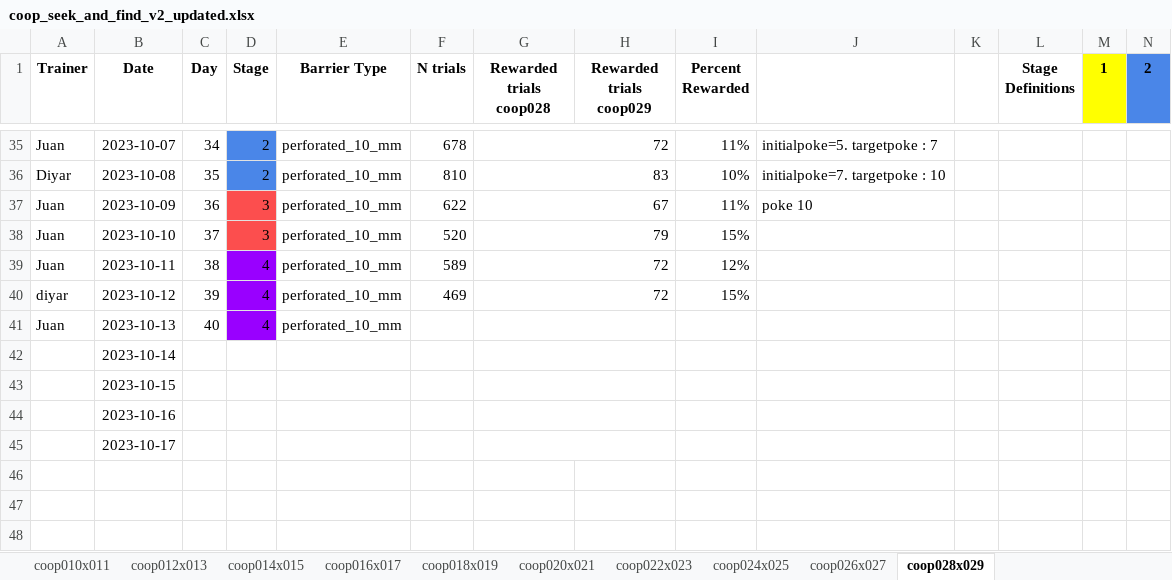
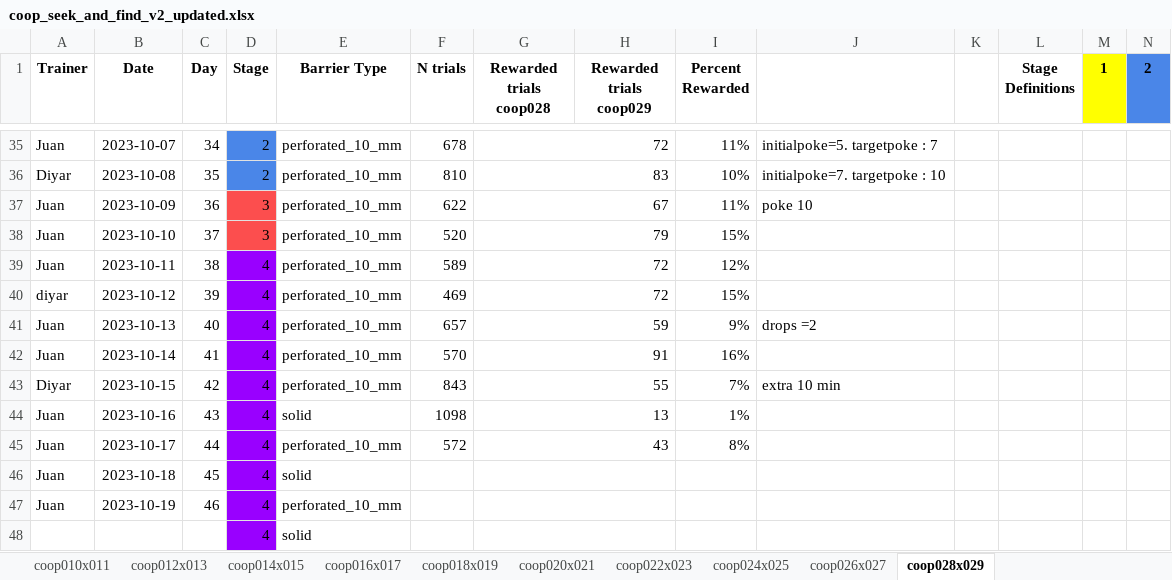
Before and after one commit to sjara/jaratest, an Excel workbook: juan/coop_seek_and_find_v2_updated.xlsx, sheet coop028x029, drawn as a sheet; only a part is shown, gaps mark what is left out; values as stored, in another font and other column widths than the file's, no borders; charts and pictures not drawn; rows hold the shown columns only; the diff names each change by its address in the sheet, - before the commit and + after, or states it on an @@ line.

Commit message:
adding script for the length of the session in coop project

```diff
--- a/juan/coop_seek_and_find_v2_updated.xlsx (sheet coop028x029)
+++ b/juan/coop_seek_and_find_v2_updated.xlsx (sheet coop028x029)
-F41 (N trials): (empty)
+F41 (N trials): 657
-G41 (Rewarded trials coop028): (empty)
+G41 (Rewarded trials coop028): 59
-I41 (Percent Rewarded): (empty)
+I41 (Percent Rewarded): 9%
-J41: (empty)
+J41: drops =2
-A42 (Trainer): (empty)
+A42 (Trainer): Juan
-C42 (Day): (empty)
+C42 (Day): 41
-D42:D45 (Stage): (empty)
+D42:D45 (Stage): 4
-D42:D45 fill: none
+D42:D45 fill: #9900FF
-E42:E43 (Barrier Type): (empty)
+E42:E43 (Barrier Type): perforated_10_mm
-F42 (N trials): (empty)
+F42 (N trials): 570
-G42 (Rewarded trials coop028): (empty)
+G42 (Rewarded trials coop028): 91
-I42 (Percent Rewarded): (empty)
+I42 (Percent Rewarded): 16%
-A43 (Trainer): (empty)
+A43 (Trainer): Diyar
-C43 (Day): (empty)
+C43 (Day): 42
-F43 (N trials): (empty)
+F43 (N trials): 843
-G43 (Rewarded trials coop028): (empty)
+G43 (Rewarded trials coop028): 55
-I43 (Percent Rewarded): (empty)
+I43 (Percent Rewarded): 7%
-J43: (empty)
+J43: extra 10 min
-A44:A45 (Trainer): (empty)
+A44:A45 (Trainer): Juan
-C44 (Day): (empty)
+C44 (Day): 43
-E44 (Barrier Type): (empty)
+E44 (Barrier Type): solid
-F44 (N trials): (empty)
+F44 (N trials): 1098
-G44 (Rewarded trials coop028): (empty)
+G44 (Rewarded trials coop028): 13
-I44 (Percent Rewarded): (empty)
+I44 (Percent Rewarded): 1%
-C45 (Day): (empty)
+C45 (Day): 44
-E45 (Barrier Type): (empty)
+E45 (Barrier Type): perforated_10_mm
-F45 (N trials): (empty)
+F45 (N trials): 572
-G45 (Rewarded trials coop028): (empty)
+G45 (Rewarded trials coop028): 43
-I45 (Percent Rewarded): (empty)
+I45 (Percent Rewarded): 8%
+row 46: Juan | 2023-10-18 | 45 | 4 | solid
+row 47: Juan | 2023-10-19 | 46 | 4 | perforated_10_mm
+row 48:  |  |  | 4 | solid
```
Also changed, not shown: sheet coop024x025, sheet coop026x027, sheet coop022x023, charts or pictures, 4 other files.
